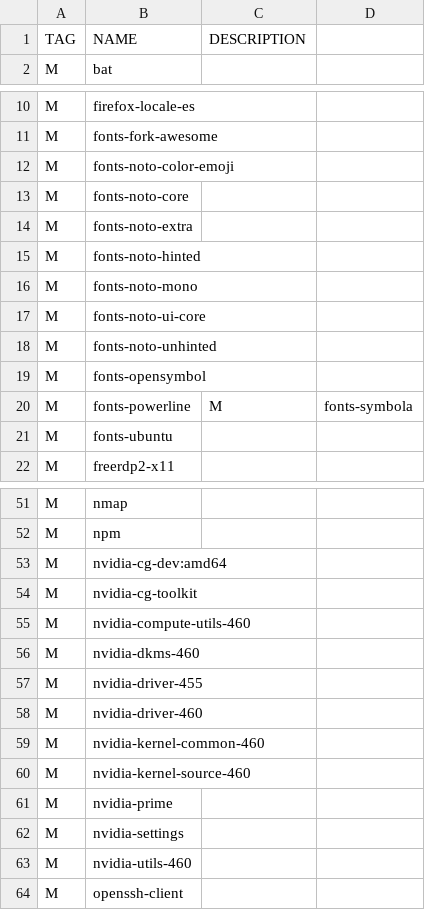
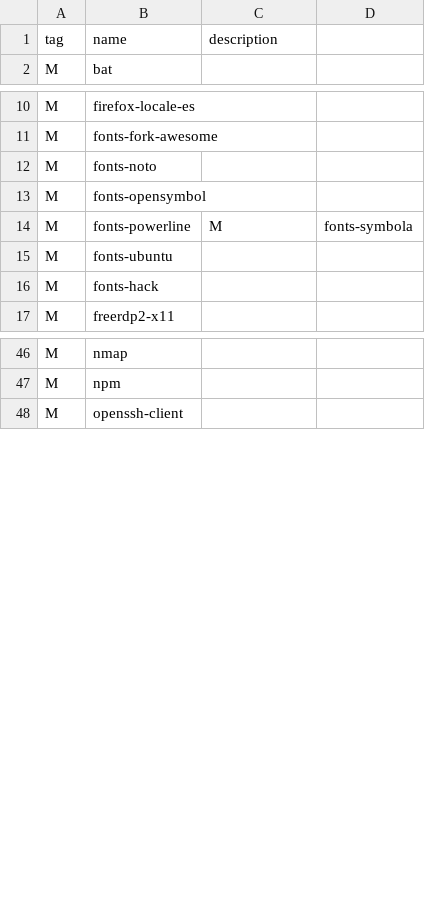
Before and after one commit to emilianosalcedo/dotfiles, a CSV file: dependencies.csv, drawn as a sheet; only a part is shown, gaps mark what is left out.

Commit message:
Cleaning dependencies. Update i3blocks conf. Added alias to tldr. Removed unnecesary stuff from Xmodmap.

```diff
--- a/dependencies.csv
+++ b/dependencies.csv
@@ -1,2 +1,2 @@
-TAG,NAME,DESCRIPTION
+tag,name,description
 M,bat,""
@@ -11,9 +11,3 @@ M,firefox-locale-es,""
 M,fonts-fork-awesome,""
-M,fonts-noto-color-emoji,""
-M,fonts-noto-core,""
-M,fonts-noto-extra,""
-M,fonts-noto-hinted,""
-M,fonts-noto-mono,""
-M,fonts-noto-ui-core,""
-M,fonts-noto-unhinted,""
+M,fonts-noto,""
 M,fonts-opensymbol,""
@@ -21,2 +15,3 @@ M,fonts-powerline,"" M,fonts-symbola,""
 M,fonts-ubuntu,""
+M,fonts-hack,""
 M,freerdp2-x11,""
@@ -52,13 +47,2 @@ M,nmap,""
 M,npm,""
-M,nvidia-cg-dev:amd64,""
-M,nvidia-cg-toolkit,""
-M,nvidia-compute-utils-460,""
-M,nvidia-dkms-460,""
-M,nvidia-driver-455,""
-M,nvidia-driver-460,""
-M,nvidia-kernel-common-460,""
-M,nvidia-kernel-source-460,""
-M,nvidia-prime,""
-M,nvidia-settings,""
-M,nvidia-utils-460,""
 M,openssh-client,""
```
Also changed, not shown: 5 other files.
